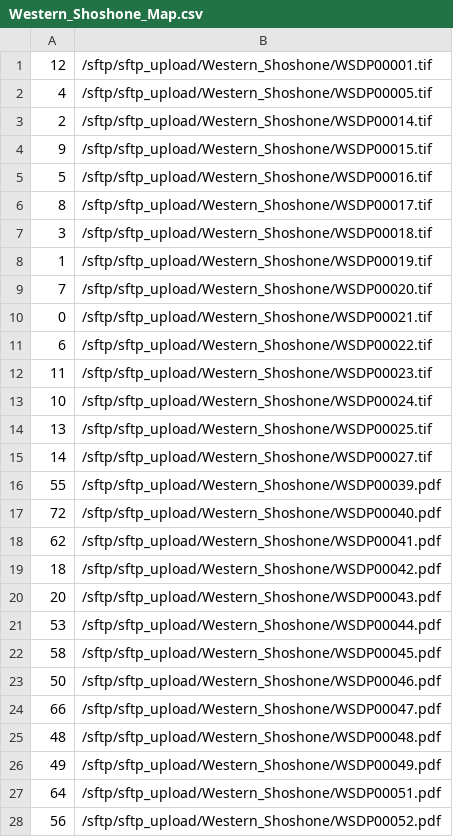
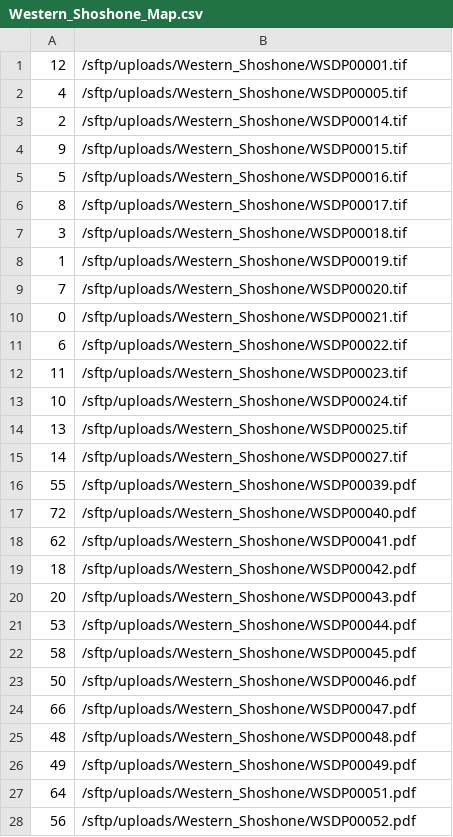
Before and after one commit to ngerth/unr_islandora_crosswalks, a CSV file: batch1/Western_Shoshone_Map.csv, drawn as a sheet; only a part is shown; the diff covers the shown part only.

```diff
--- a/batch1/Western_Shoshone_Map.csv
+++ b/batch1/Western_Shoshone_Map.csv
@@ -1,28 +1,28 @@
-12,/sftp/sftp_upload/Western_Shoshone/WSDP00001.tif
-4,/sftp/sftp_upload/Western_Shoshone/WSDP00005.tif
-2,/sftp/sftp_upload/Western_Shoshone/WSDP00014.tif
-9,/sftp/sftp_upload/Western_Shoshone/WSDP00015.tif
-5,/sftp/sftp_upload/Western_Shoshone/WSDP00016.tif
-8,/sftp/sftp_upload/Western_Shoshone/WSDP00017.tif
-3,/sftp/sftp_upload/Western_Shoshone/WSDP00018.tif
-1,/sftp/sftp_upload/Western_Shoshone/WSDP00019.tif
-7,/sftp/sftp_upload/Western_Shoshone/WSDP00020.tif
-0,/sftp/sftp_upload/Western_Shoshone/WSDP00021.tif
-6,/sftp/sftp_upload/Western_Shoshone/WSDP00022.tif
-11,/sftp/sftp_upload/Western_Shoshone/WSDP00023.tif
-10,/sftp/sftp_upload/Western_Shoshone/WSDP00024.tif
-13,/sftp/sftp_upload/Western_Shoshone/WSDP00025.tif
-14,/sftp/sftp_upload/Western_Shoshone/WSDP00027.tif
-55,/sftp/sftp_upload/Western_Shoshone/WSDP00039.pdf
-72,/sftp/sftp_upload/Western_Shoshone/WSDP00040.pdf
-62,/sftp/sftp_upload/Western_Shoshone/WSDP00041.pdf
-18,/sftp/sftp_upload/Western_Shoshone/WSDP00042.pdf
-20,/sftp/sftp_upload/Western_Shoshone/WSDP00043.pdf
-53,/sftp/sftp_upload/Western_Shoshone/WSDP00044.pdf
-58,/sftp/sftp_upload/Western_Shoshone/WSDP00045.pdf
-50,/sftp/sftp_upload/Western_Shoshone/WSDP00046.pdf
-66,/sftp/sftp_upload/Western_Shoshone/WSDP00047.pdf
-48,/sftp/sftp_upload/Western_Shoshone/WSDP00048.pdf
-49,/sftp/sftp_upload/Western_Shoshone/WSDP00049.pdf
-64,/sftp/sftp_upload/Western_Shoshone/WSDP00051.pdf
-56,/sftp/sftp_upload/Western_Shoshone/WSDP00052.pdf
+12,/sftp/uploads/Western_Shoshone/WSDP00001.tif
+4,/sftp/uploads/Western_Shoshone/WSDP00005.tif
+2,/sftp/uploads/Western_Shoshone/WSDP00014.tif
+9,/sftp/uploads/Western_Shoshone/WSDP00015.tif
+5,/sftp/uploads/Western_Shoshone/WSDP00016.tif
+8,/sftp/uploads/Western_Shoshone/WSDP00017.tif
+3,/sftp/uploads/Western_Shoshone/WSDP00018.tif
+1,/sftp/uploads/Western_Shoshone/WSDP00019.tif
+7,/sftp/uploads/Western_Shoshone/WSDP00020.tif
+0,/sftp/uploads/Western_Shoshone/WSDP00021.tif
+6,/sftp/uploads/Western_Shoshone/WSDP00022.tif
+11,/sftp/uploads/Western_Shoshone/WSDP00023.tif
+10,/sftp/uploads/Western_Shoshone/WSDP00024.tif
+13,/sftp/uploads/Western_Shoshone/WSDP00025.tif
+14,/sftp/uploads/Western_Shoshone/WSDP00027.tif
+55,/sftp/uploads/Western_Shoshone/WSDP00039.pdf
+72,/sftp/uploads/Western_Shoshone/WSDP00040.pdf
+62,/sftp/uploads/Western_Shoshone/WSDP00041.pdf
+18,/sftp/uploads/Western_Shoshone/WSDP00042.pdf
+20,/sftp/uploads/Western_Shoshone/WSDP00043.pdf
+53,/sftp/uploads/Western_Shoshone/WSDP00044.pdf
+58,/sftp/uploads/Western_Shoshone/WSDP00045.pdf
+50,/sftp/uploads/Western_Shoshone/WSDP00046.pdf
+66,/sftp/uploads/Western_Shoshone/WSDP00047.pdf
+48,/sftp/uploads/Western_Shoshone/WSDP00048.pdf
+49,/sftp/uploads/Western_Shoshone/WSDP00049.pdf
+64,/sftp/uploads/Western_Shoshone/WSDP00051.pdf
+56,/sftp/uploads/Western_Shoshone/WSDP00052.pdf
```
Also changed, not shown: 47 edited cells elsewhere in this file, batch1/Reno_Street_Art_Map.csv, 2 other files.
